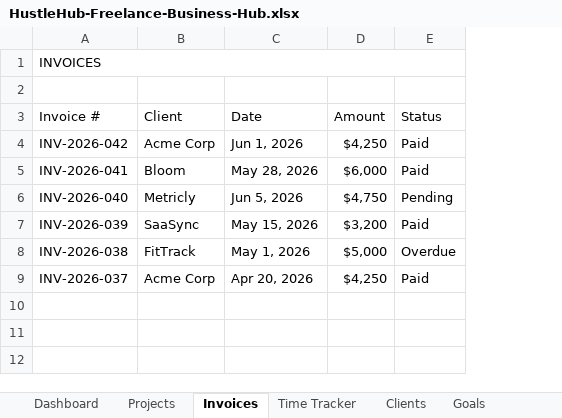
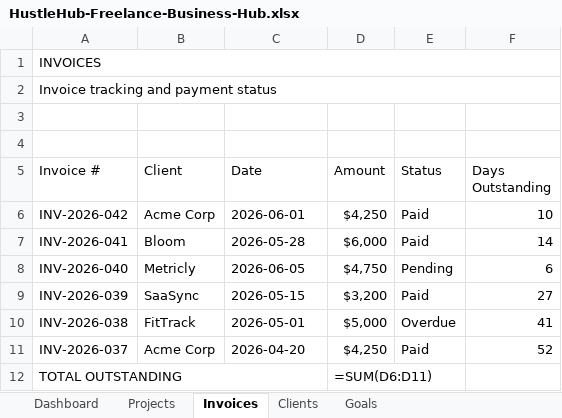
Before and after one commit to mtdkjarvis/design-prototypes, an Excel workbook: HustleHub-Freelance-Business-Hub.xlsx, sheet Invoices, drawn as a sheet; values as stored, in another font and other column widths than the file's, no cell formats; formulas without a stored value are shown as written; addresses are those after the commit; the diff names each change by its address in the sheet, - before the commit and + after, or states it on an @@ line.

```diff
--- a/HustleHub-Freelance-Business-Hub.xlsx (sheet Invoices)
+++ b/HustleHub-Freelance-Business-Hub.xlsx (sheet Invoices)
-sheet tab: Time Tracker
+column F (Days Outstanding), rows 6-11: 10 | 14 | 6 | 27 | 41 | 52
+row 2: Invoice tracking and payment status
+row 3: (empty)
-C6 (Date): Jun 1, 2026
+C6 (Date): 2026-06-01
-C7 (Date): May 28, 2026
+C7 (Date): 2026-05-28
-C8 (Date): Jun 5, 2026
+C8 (Date): 2026-06-05
-C9 (Date): May 15, 2026
+C9 (Date): 2026-05-15
-C10 (Date): May 1, 2026
+C10 (Date): 2026-05-01
-C11 (Date): Apr 20, 2026
+C11 (Date): 2026-04-20
+row 12: TOTAL OUTSTANDING |  |  | =SUM(D6:D11)
```
Also changed, not shown: sheet Dashboard, sheet Goals, sheet Projects, sheet Clients, cell formats, EverAfter-Wedding-Budget-Suite.xlsx.
